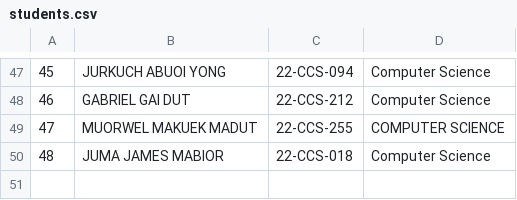
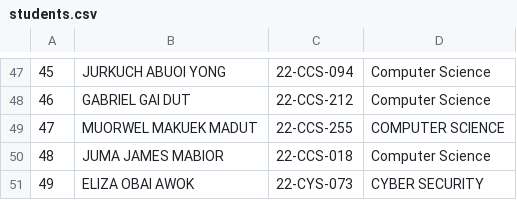
Before and after one commit to 1q2w-debug/OSP_Regular_2026, a CSV file: students.csv, drawn as a sheet; only a part is shown, gaps mark what is left out.

Commit message:
Add Eliza obai Awok to students.csv

```diff
--- a/students.csv
+++ b/students.csv
@@ -50 +50,2 @@
 48,JUMA JAMES MABIOR,22-CCS-018,Computer Science
+49,ELIZA OBAI AWOK, 22-CYS-073, CYBER SECURITY
```
